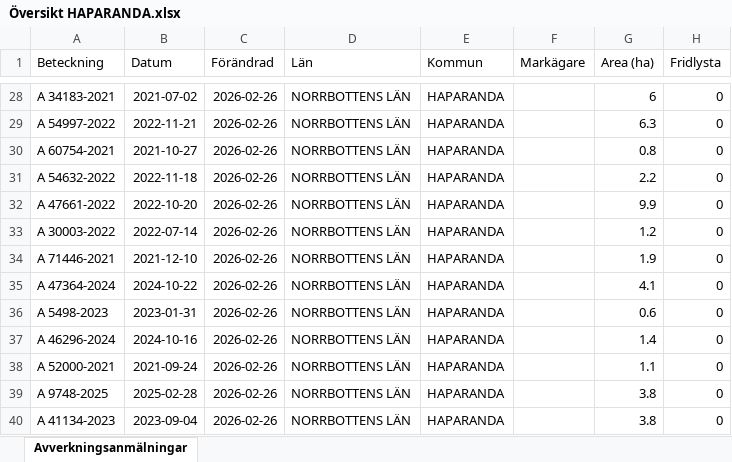
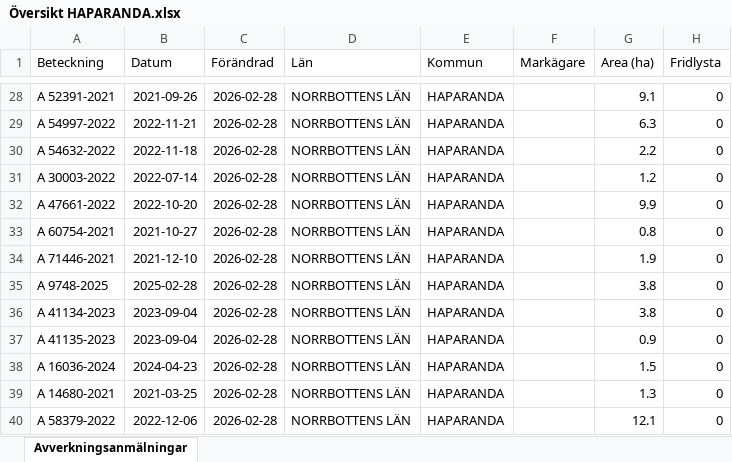
Before and after one commit to klasma/Logging_2583, an Excel workbook: Översikt HAPARANDA.xlsx, sheet Avverkningsanmälningar, drawn as a sheet; only a part is shown, gaps mark what is left out; values as stored, in another font and other column widths than the file's, no borders; the diff covers the shown part only; the diff names each change by its address in the sheet, - before the commit and + after, or states it on an @@ line.

```diff
--- a/Översikt HAPARANDA.xlsx (sheet Avverkningsanmälningar)
+++ b/Översikt HAPARANDA.xlsx (sheet Avverkningsanmälningar)
-A28 (Beteckning): A 34183-2021
+A28 (Beteckning): A 52391-2021
-B28 (Datum): 2021-07-02
+B28 (Datum): 2021-09-26
-C28:C40 (Förändrad): 2026-02-26
+C28:C40 (Förändrad): 2026-02-28
-G28 (Area (ha)): 6
+G28 (Area (ha)): 9.1
-A30 (Beteckning): A 60754-2021
+A30 (Beteckning): A 54632-2022
-B30 (Datum): 2021-10-27
+B30 (Datum): 2022-11-18
-G30 (Area (ha)): 0.8
+G30 (Area (ha)): 2.2
-A31 (Beteckning): A 54632-2022
+A31 (Beteckning): A 30003-2022
-B31 (Datum): 2022-11-18
+B31 (Datum): 2022-07-14
-G31 (Area (ha)): 2.2
+G31 (Area (ha)): 1.2
-A33 (Beteckning): A 30003-2022
+A33 (Beteckning): A 60754-2021
-B33 (Datum): 2022-07-14
+B33 (Datum): 2021-10-27
-G33 (Area (ha)): 1.2
+G33 (Area (ha)): 0.8
-A35 (Beteckning): A 47364-2024
+A35 (Beteckning): A 9748-2025
-B35 (Datum): 2024-10-22
+B35 (Datum): 2025-02-28
-G35 (Area (ha)): 4.1
+G35 (Area (ha)): 3.8
-A36 (Beteckning): A 5498-2023
+A36 (Beteckning): A 41134-2023
-B36 (Datum): 2023-01-31
+B36 (Datum): 2023-09-04
-G36 (Area (ha)): 0.6
+G36 (Area (ha)): 3.8
-A37 (Beteckning): A 46296-2024
+A37 (Beteckning): A 41135-2023
-B37 (Datum): 2024-10-16
+B37 (Datum): 2023-09-04
-G37 (Area (ha)): 1.4
+G37 (Area (ha)): 0.9
-A38 (Beteckning): A 52000-2021
+A38 (Beteckning): A 16036-2024
-B38 (Datum): 2021-09-24
+B38 (Datum): 2024-04-23
-G38 (Area (ha)): 1.1
+G38 (Area (ha)): 1.5
-A39 (Beteckning): A 9748-2025
+A39 (Beteckning): A 14680-2021
-B39 (Datum): 2025-02-28
+B39 (Datum): 2021-03-25
-G39 (Area (ha)): 3.8
+G39 (Area (ha)): 1.3
-A40 (Beteckning): A 41134-2023
+A40 (Beteckning): A 58379-2022
-B40 (Datum): 2023-09-04
+B40 (Datum): 2022-12-06
-G40 (Area (ha)): 3.8
+G40 (Area (ha)): 12.1
```
Also changed, not shown: 797 edited cells elsewhere in this sheet, artfynd/A 1855-2025 artfynd.xlsx, artfynd/A 31667-2021 artfynd.xlsx, 37 other files.
